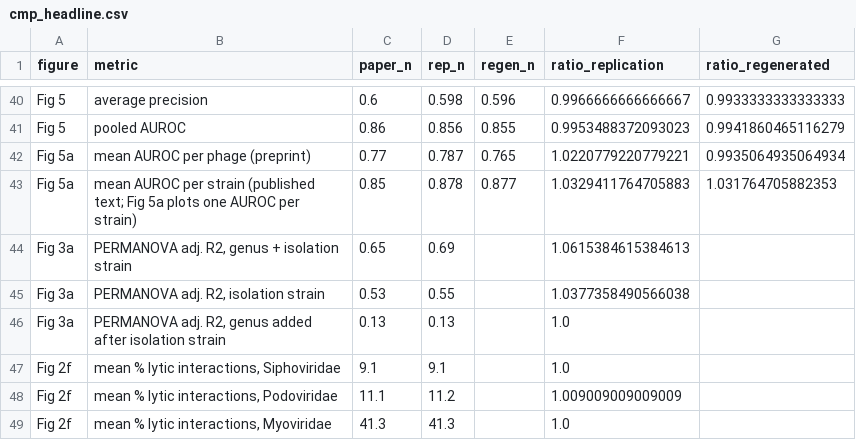
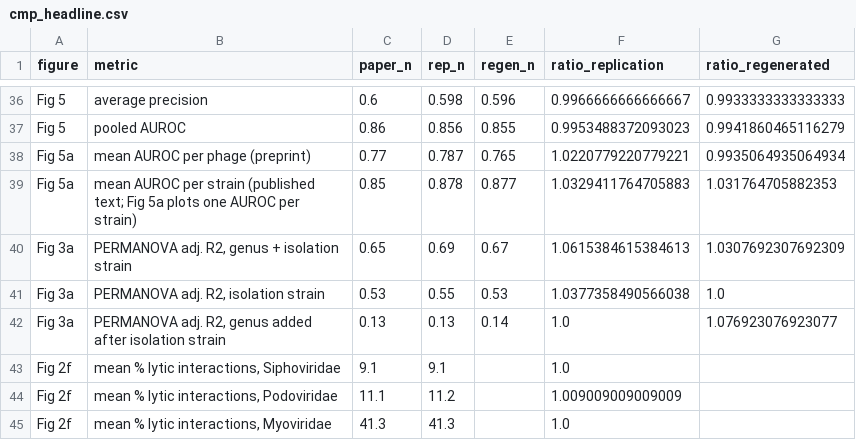
Before and after one commit to viti1igo/coli_phage_interactions_2023_replica, a CSV file: results/comparison/cmp_headline.csv, drawn as a sheet; only a part is shown, gaps mark what is left out; the diff covers the shown part only.

```diff
--- a/results/comparison/cmp_headline.csv
+++ b/results/comparison/cmp_headline.csv
@@ -43,5 +39,5 @@ Fig 5a,mean AUROC per phage (preprint),0.77,0.787,0.765,1.0220779220779221,0.993
 Fig 5a,mean AUROC per strain (published text; Fig 5a plots one AUROC per strain),0.85,0.878,0.877,1.0329411764705883,1.031764705882353
-Fig 3a,"PERMANOVA adj. R2, genus + isolation strain",0.65,0.69,,1.0615384615384613,
-Fig 3a,"PERMANOVA adj. R2, isolation strain",0.53,0.55,,1.0377358490566038,
-Fig 3a,"PERMANOVA adj. R2, genus added after isolation strain",0.13,0.13,,1.0,
+Fig 3a,"PERMANOVA adj. R2, genus + isolation strain",0.65,0.69,0.67,1.0615384615384613,1.0307692307692309
+Fig 3a,"PERMANOVA adj. R2, isolation strain",0.53,0.55,0.53,1.0377358490566038,1.0
+Fig 3a,"PERMANOVA adj. R2, genus added after isolation strain",0.13,0.13,0.14,1.0,1.076923076923077
 Fig 2f,"mean % lytic interactions, Siphoviridae",9.1,9.1,,1.0,
```
Also changed, not shown: 5 removed rows and 46 edited cells elsewhere in this file, results/comparison/paper_vs_replication.csv, results/comparison/regenerated_matrix_analyses.csv, 39 other files.
